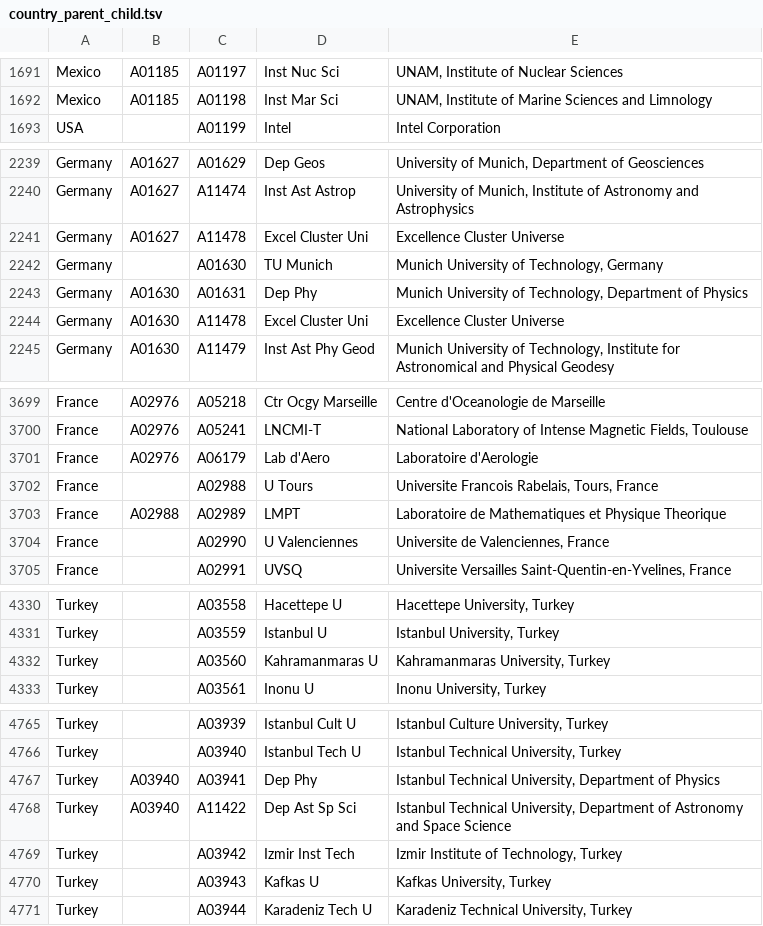
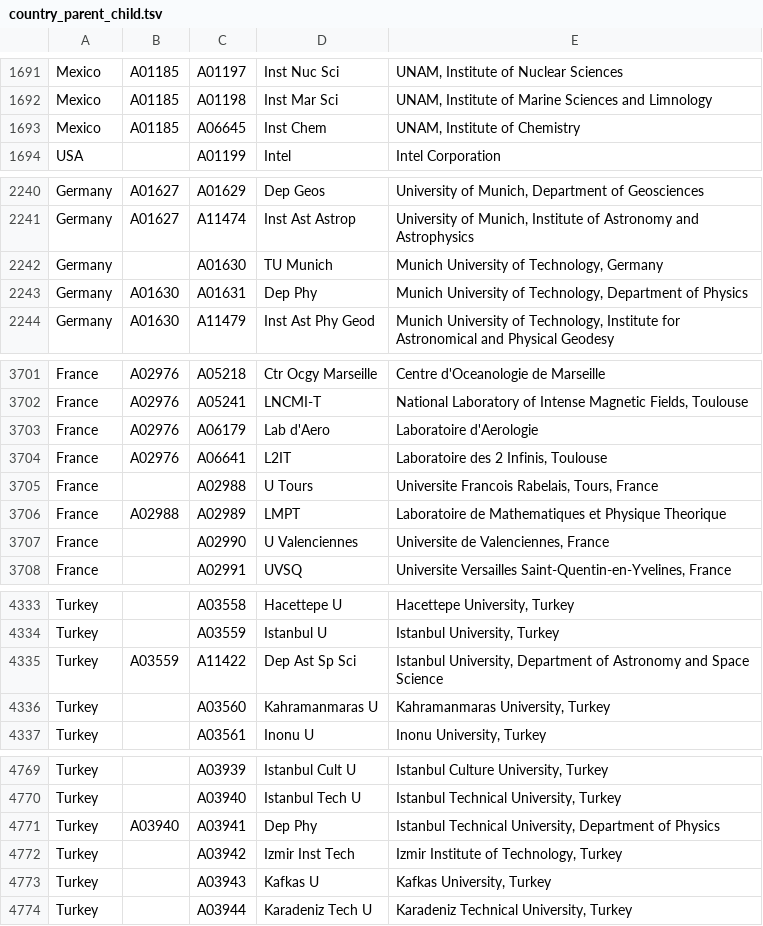
Before and after one commit to adsabs/CanonicalAffiliations, a TSV file: country_parent_child.tsv, drawn as a sheet; only a part is shown, gaps mark what is left out; the diff covers the shown part only.

```diff
--- a/country_parent_child.tsv
+++ b/country_parent_child.tsv
@@ -1692,2 +1692,3 @@ Mexico	A01185	A01197	Inst Nuc Sci	UNAM, Institute of Nuclear Sciences
 Mexico	A01185	A01198	Inst Mar Sci	UNAM, Institute of Marine Sciences and Limnology
+Mexico	A01185	A06645	Inst Chem	UNAM, Institute of Chemistry
 USA		A01199	Intel	Intel Corporation
@@ -2240,6 +2241,4 @@ Germany	A01627	A01629	Dep Geos	University of Munich, Department of Geosciences
 Germany	A01627	A11474	Inst Ast Astrop	University of Munich, Institute of Astronomy and Astrophysics
-Germany	A01627	A11478	Excel Cluster Uni	Excellence Cluster Universe
 Germany		A01630	TU Munich	Munich University of Technology, Germany
 Germany	A01630	A01631	Dep Phy	Munich University of Technology, Department of Physics
-Germany	A01630	A11478	Excel Cluster Uni	Excellence Cluster Universe
 Germany	A01630	A11479	Inst Ast Phy Geod	Munich University of Technology, Institute for Astronomical and Physical Geodesy
@@ -3701,2 +3703,3 @@ France	A02976	A05241	LNCMI-T	National Laboratory of Intense Magnetic Fields, Tou
 France	A02976	A06179	Lab d'Aero	Laboratoire d'Aerologie
+France	A02976	A06641	L2IT	Laboratoire des 2 Infinis, Toulouse
 France		A02988	U Tours	Universite Francois Rabelais, Tours, France
@@ -4331,2 +4334,3 @@ Turkey		A03558	Hacettepe U	Hacettepe University, Turkey
 Turkey		A03559	Istanbul U	Istanbul University, Turkey
+Turkey	A03559	A11422	Dep Ast Sp Sci	Istanbul University, Department of Astronomy and Space Science
 Turkey		A03560	Kahramanmaras U	Kahramanmaras University, Turkey
@@ -4767,3 +4771,2 @@ Turkey		A03940	Istanbul Tech U	Istanbul Technical University, Turkey
 Turkey	A03940	A03941	Dep Phy	Istanbul Technical University, Department of Physics
-Turkey	A03940	A11422	Dep Ast Sp Sci	Istanbul Technical University, Department of Astronomy and Space Science
 Turkey		A03942	Izmir Inst Tech	Izmir Institute of Technology, Turkey
```
Also changed, not shown: 25 added rows, 2 removed rows and 33 edited cells elsewhere in this file, parent_child.tsv.
